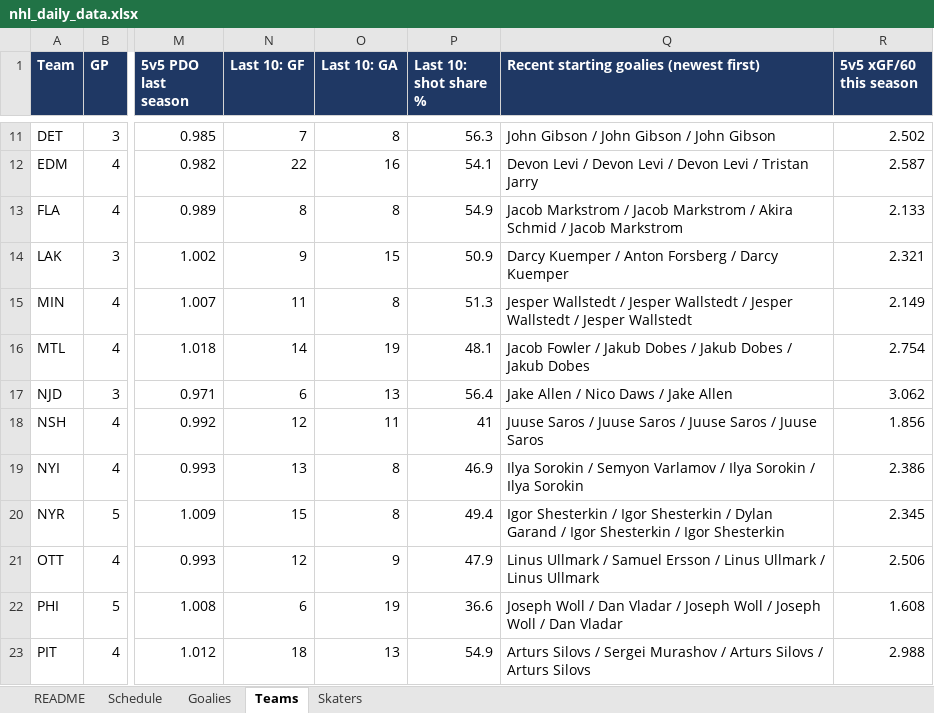
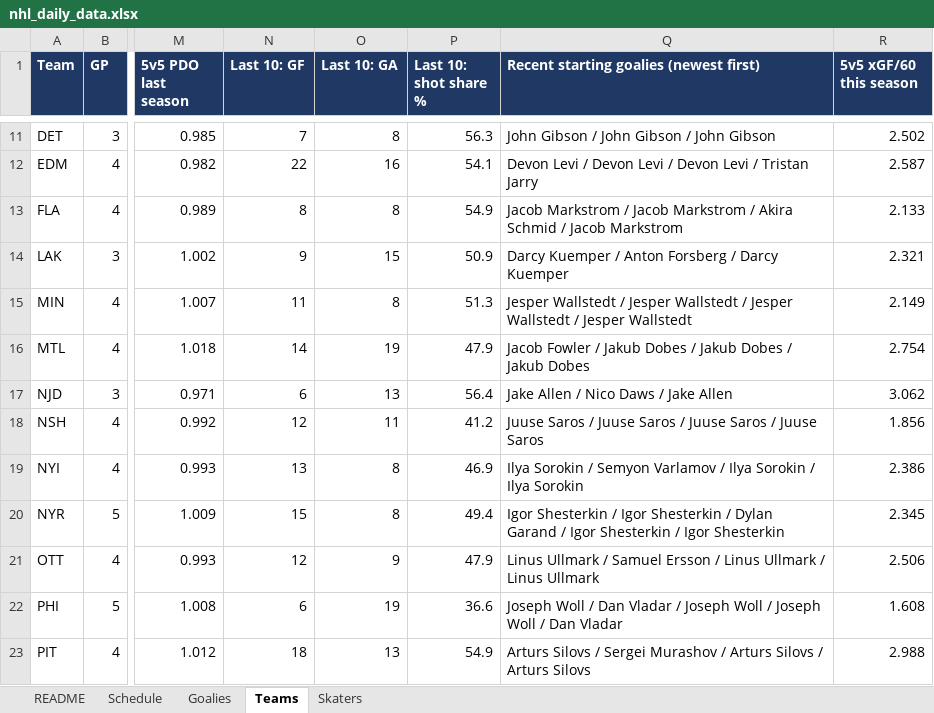
Before and after one commit to vimmer77/nhl-data, an Excel workbook: output/nhl_daily_data.xlsx, sheet Teams, drawn as a sheet; only a part is shown, gaps mark what is left out; values as stored, in another font and other column widths than the file's, no borders; the diff names each change by its address in the sheet, - before the commit and + after, or states it on an @@ line.

```diff
--- a/output/nhl_daily_data.xlsx (sheet Teams)
+++ b/output/nhl_daily_data.xlsx (sheet Teams)
-P16 (Last 10: shot share %): 48.1
+P16 (Last 10: shot share %): 47.9
-P18 (Last 10: shot share %): 41
+P18 (Last 10: shot share %): 41.2
```
Also changed, not shown: sheet Skaters, sheet README, 7 other files.
